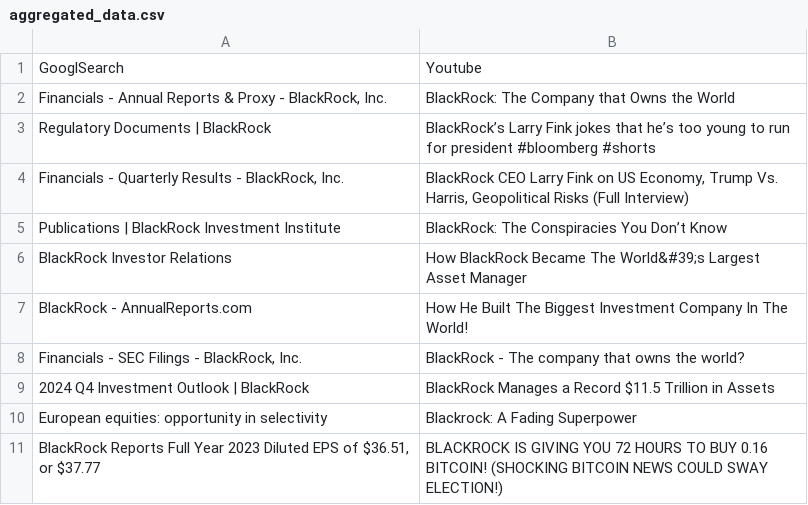
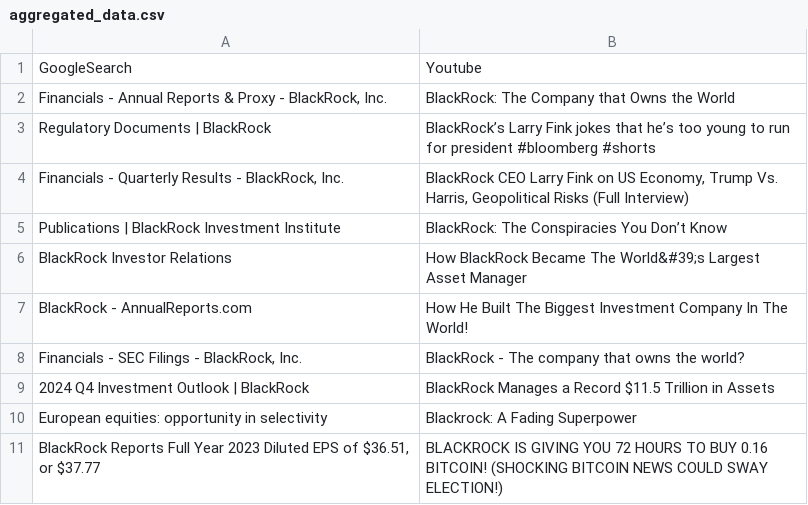
Before and after one commit to EDEN-Quant/sentimentalWarhammer, a CSV file: output/aggregated_data.csv, drawn as a sheet.

```diff
--- a/output/aggregated_data.csv
+++ b/output/aggregated_data.csv
@@ -1,2 +1,2 @@
-GooglSearch,Youtube
+GoogleSearch,Youtube
 "Financials - Annual Reports & Proxy - BlackRock, Inc.",BlackRock: The Company that Owns the World
```
Also changed, not shown: data/google_search_csv/search_titles.csv, 2 other files.
